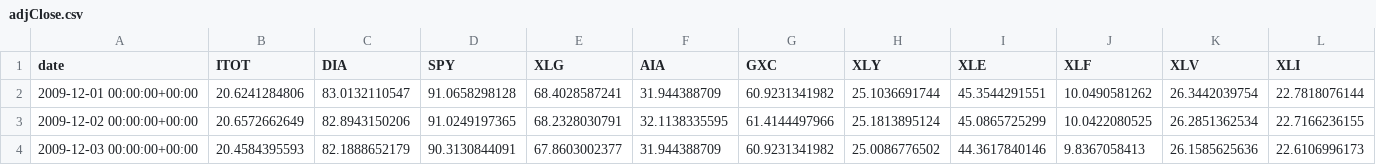
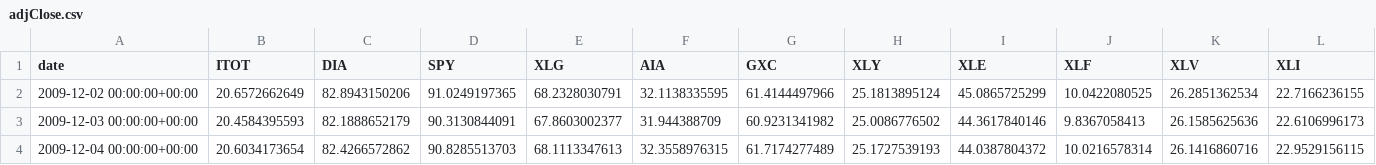
Before and after one commit to lluo5779/Equites, a CSV file: server/models/portfolio/data/adjClose.csv, drawn as a sheet; only a part is shown; the shorter side is filled out with more unchanged rows; rows hold the shown columns only; the diff names each change by its address in the sheet, - before the commit and + after, or states it on an @@ line.

```diff
--- a/server/models/portfolio/data/adjClose.csv
+++ b/server/models/portfolio/data/adjClose.csv
-row 2: 2009-12-01 00:00:00+00:00 | 20.6241284806 | 83.0132110547 | 91.0658298128 | 68.4028587241 | 31.944388709 | 60.9231341982 | 25.1036691744 | 45.3544291551 | 10.0490581262 | 26.3442039754 | 22.7818076144
```
Also changed, not shown: server/models/portfolio/data/factors.csv, server/models/portfolio/data/mkt_cap.csv, 5 other files.
